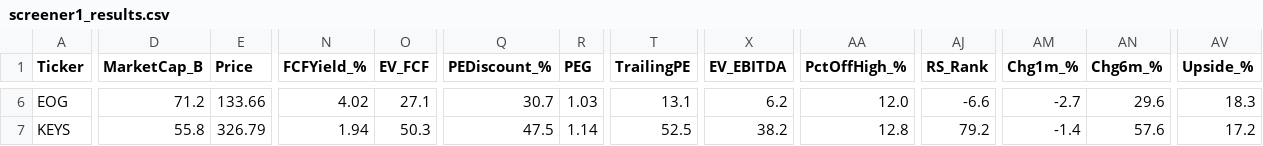
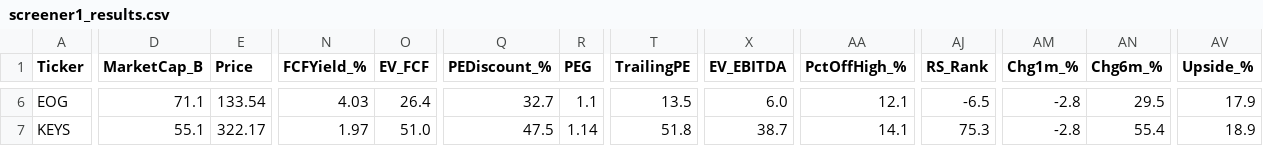
Before and after one commit to dabdi7786-blip/screener-bot, a CSV file: screener1_results.csv, drawn as a sheet; only a part is shown, gaps mark what is left out; the diff covers the shown part only; the diff names each change by its address in the sheet, - before the commit and + after, or states it on an @@ line.

```diff
--- a/screener1_results.csv
+++ b/screener1_results.csv
-D6 (MarketCap_B): 71.2
+D6 (MarketCap_B): 71.1
-E6 (Price): 133.66
+E6 (Price): 133.54
-N6 (FCFYield_%): 4.02
+N6 (FCFYield_%): 4.03
-O6 (EV_FCF): 27.1
+O6 (EV_FCF): 26.4
-Q6 (PEDiscount_%): 30.7
+Q6 (PEDiscount_%): 32.7
-R6 (PEG): 1.03
+R6 (PEG): 1.1
-T6 (TrailingPE): 13.1
+T6 (TrailingPE): 13.5
-X6 (EV_EBITDA): 6.2
+X6 (EV_EBITDA): 6.0
-AA6 (PctOffHigh_%): 12.0
+AA6 (PctOffHigh_%): 12.1
-AJ6 (RS_Rank): -6.6
+AJ6 (RS_Rank): -6.5
-AM6 (Chg1m_%): -2.7
+AM6 (Chg1m_%): -2.8
-AN6 (Chg6m_%): 29.6
+AN6 (Chg6m_%): 29.5
-AV6 (Upside_%): 18.3
+AV6 (Upside_%): 17.9
-D7 (MarketCap_B): 55.8
+D7 (MarketCap_B): 55.1
-E7 (Price): 326.79
+E7 (Price): 322.17
-N7 (FCFYield_%): 1.94
+N7 (FCFYield_%): 1.97
-O7 (EV_FCF): 50.3
+O7 (EV_FCF): 51.0
-T7 (TrailingPE): 52.5
+T7 (TrailingPE): 51.8
-X7 (EV_EBITDA): 38.2
+X7 (EV_EBITDA): 38.7
-AA7 (PctOffHigh_%): 12.8
+AA7 (PctOffHigh_%): 14.1
-AJ7 (RS_Rank): 79.2
+AJ7 (RS_Rank): 75.3
-AM7 (Chg1m_%): -1.4
+AM7 (Chg1m_%): -2.8
-AN7 (Chg6m_%): 57.6
+AN7 (Chg6m_%): 55.4
-AV7 (Upside_%): 17.2
+AV7 (Upside_%): 18.9
```
Also changed, not shown: 99 edited cells elsewhere in this file, screener2_results.csv, screener3_results.csv, 2 other files.
